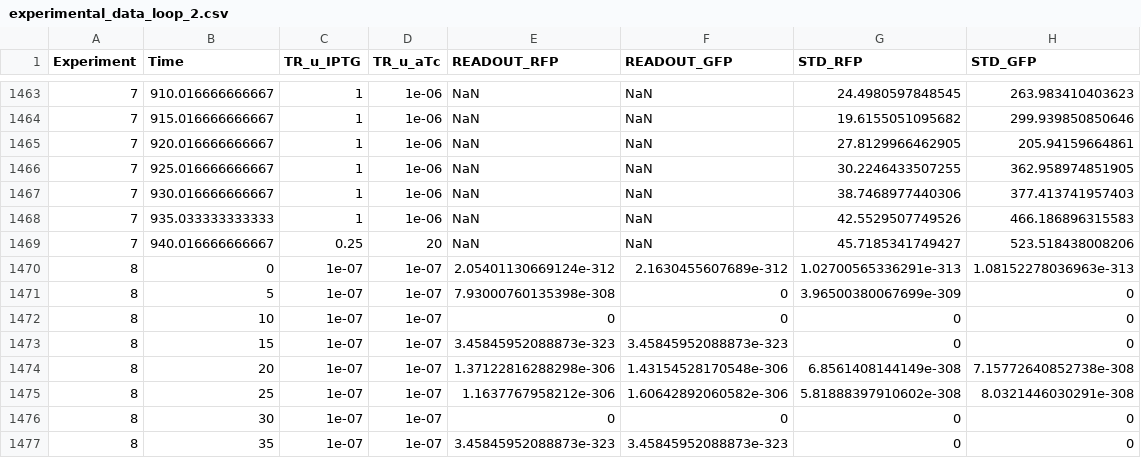
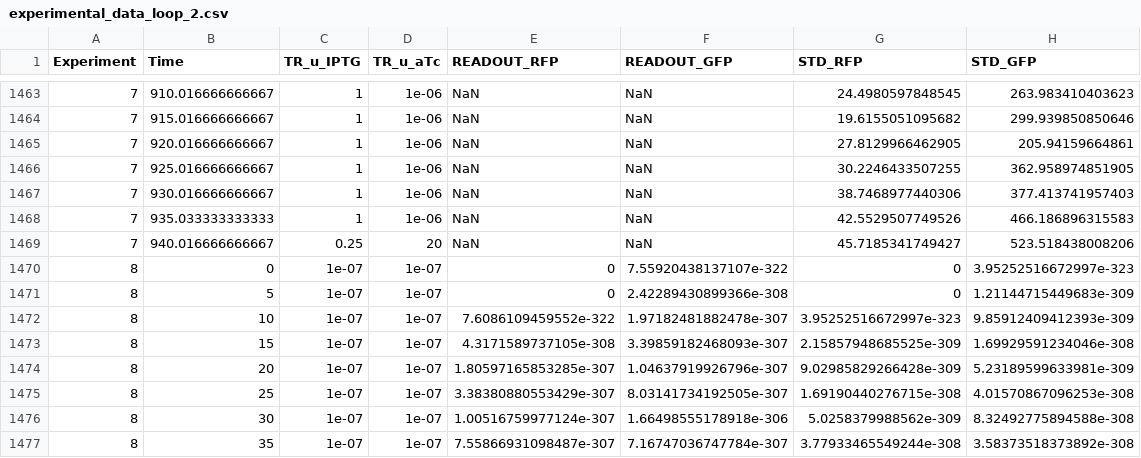
Before and after one commit to csynbiosys/H2020DSH, a CSV file: Data/experimental_data_loop_2.csv, drawn as a sheet; only a part is shown, gaps mark what is left out; the diff covers the shown part only.

```diff
--- a/Data/experimental_data_loop_2.csv
+++ b/Data/experimental_data_loop_2.csv
@@ -1469,9 +1469,9 @@ Experiment,Time,TR_u_IPTG,TR_u_aTc,READOUT_RFP,READOUT_GFP,STD_RFP,STD_GFP
 7,940.016666666667,0.25,20,NaN,NaN,45.7185341749427,523.518438008206
-8,0,1e-07,1e-07,2.05401130669124e-312,2.1630455607689e-312,1.02700565336291e-313,1.08152278036963e-313
-8,5,1e-07,1e-07,7.93000760135398e-308,0,3.96500380067699e-309,0
-8,10,1e-07,1e-07,0,0,0,0
-8,15,1e-07,1e-07,3.45845952088873e-323,3.45845952088873e-323,0,0
-8,20,1e-07,1e-07,1.37122816288298e-306,1.43154528170548e-306,6.8561408144149e-308,7.15772640852738e-308
-8,25,1e-07,1e-07,1.1637767958212e-306,1.60642892060582e-306,5.81888397910602e-308,8.0321446030291e-308
-8,30,1e-07,1e-07,0,0,0,0
-8,35,1e-07,1e-07,3.45845952088873e-323,3.45845952088873e-323,0,0
+8,0,1e-07,1e-07,0,7.55920438137107e-322,0,3.95252516672997e-323
+8,5,1e-07,1e-07,0,2.42289430899366e-308,0,1.21144715449683e-309
+8,10,1e-07,1e-07,7.6086109459552e-322,1.97182481882478e-307,3.95252516672997e-323,9.85912409412393e-309
+8,15,1e-07,1e-07,4.3171589737105e-308,3.39859182468093e-307,2.15857948685525e-309,1.69929591234046e-308
+8,20,1e-07,1e-07,1.80597165853285e-307,1.04637919926796e-307,9.02985829266428e-309,5.23189599633981e-309
+8,25,1e-07,1e-07,3.38380880553429e-307,8.03141734192505e-307,1.69190440276715e-308,4.01570867096253e-308
+8,30,1e-07,1e-07,1.00516759977124e-307,1.66498555178918e-306,5.0258379988562e-309,8.32492775894588e-308
+8,35,1e-07,1e-07,7.55866931098487e-307,7.16747036747784e-307,3.77933465549244e-308,3.58373518373892e-308
```
Also changed, not shown: 62 edited cells elsewhere in this file, 8 other files.
